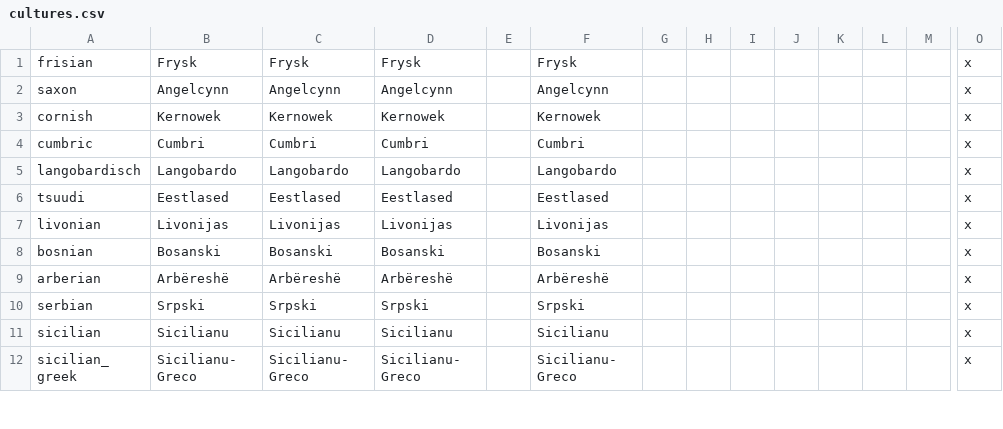
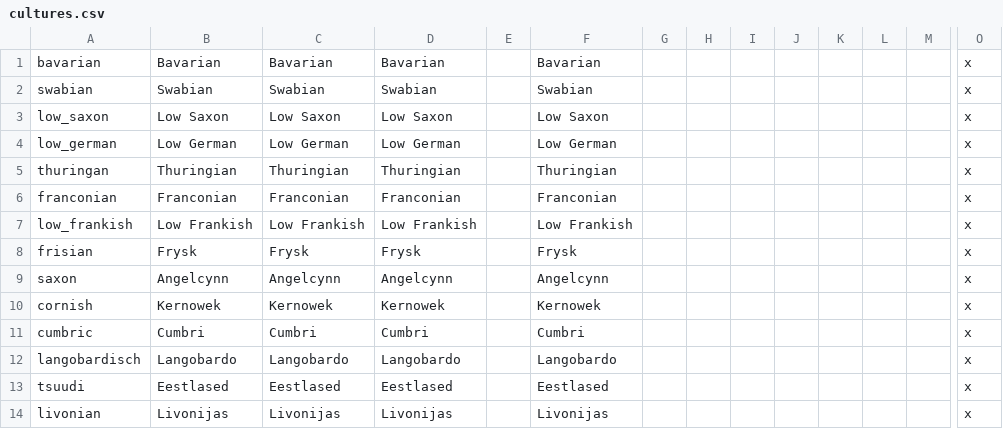
Before and after one commit to Aasmul/SWMH, a CSV file: SWMH/localisation/cultures.csv, drawn as a sheet; only a part is shown, gaps mark what is left out; the shorter side is filled out with more unchanged rows; rows hold the shown columns only; the diff names each change by its address in the sheet, - before the commit and + after, or states it on an @@ line.

Commit message:
German subculture localisation (currently Anglicized)

```diff
--- a/SWMH/localisation/cultures.csv
+++ b/SWMH/localisation/cultures.csv
+row 1: bavarian | Bavarian | Bavarian | Bavarian |  | Bavarian |  |  |  |  |  |  |  | x
+row 2: swabian | Swabian | Swabian | Swabian |  | Swabian |  |  |  |  |  |  |  | x
+row 3: low_saxon | Low Saxon | Low Saxon | Low Saxon |  | Low Saxon |  |  |  |  |  |  |  | x
+row 4: low_german | Low German | Low German | Low German |  | Low German |  |  |  |  |  |  |  | x
+row 5: thuringan | Thuringian | Thuringian | Thuringian |  | Thuringian |  |  |  |  |  |  |  | x
+row 6: franconian | Franconian | Franconian | Franconian |  | Franconian |  |  |  |  |  |  |  | x
+row 7: low_frankish | Low Frankish | Low Frankish | Low Frankish |  | Low Frankish |  |  |  |  |  |  |  | x
```
